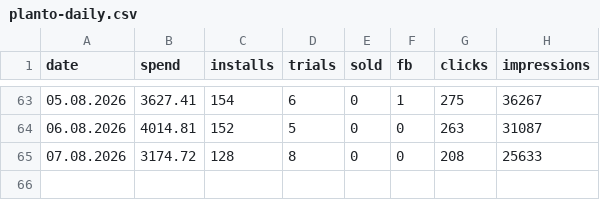
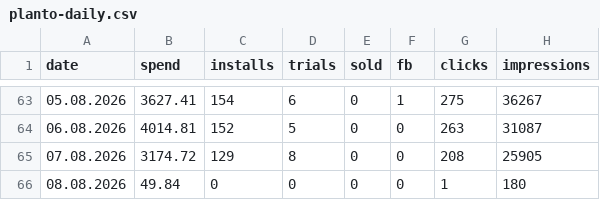
Before and after one commit to lusnikovvaceslav9-oss/elixir-dashboard, a CSV file: data/planto-daily.csv, drawn as a sheet; only a part is shown, gaps mark what is left out.

Commit message:
chore: auto-update Planto feed data

```diff
--- a/data/planto-daily.csv
+++ b/data/planto-daily.csv
@@ -64,2 +64,3 @@ date,spend,installs,trials,sold,fb,clicks,impressions
 06.08.2026,4014.81,152,5,0,0,263,31087
-07.08.2026,3174.72,128,8,0,0,208,25633
+07.08.2026,3174.72,129,8,0,0,208,25905
+08.08.2026,49.84,0,0,0,0,1,180
```
Also changed, not shown: 3 other files.
